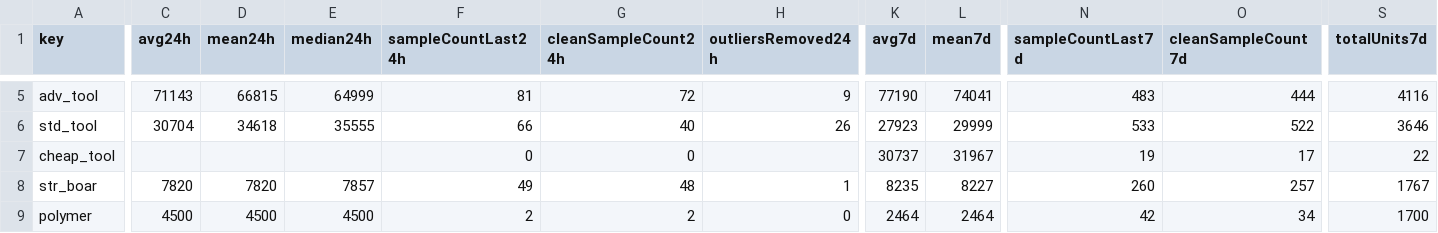
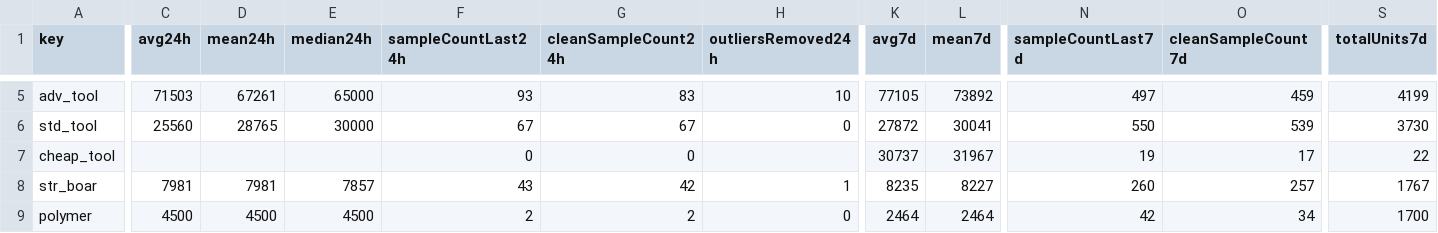
Before and after one commit to 4bidden-knowledge/Stalcrafter-X, a CSV file: prices.csv, drawn as a sheet; only a part is shown, gaps mark what is left out; the diff covers the shown part only; the diff names each change by its address in the sheet, - before the commit and + after, or states it on an @@ line.

```diff
--- a/prices.csv
+++ b/prices.csv
-C5 (avg24h): 71143
+C5 (avg24h): 71503
-D5 (mean24h): 66815
+D5 (mean24h): 67261
-E5 (median24h): 64999
+E5 (median24h): 65000
-F5 (sampleCountLast24h): 81
+F5 (sampleCountLast24h): 93
-G5 (cleanSampleCount24h): 72
+G5 (cleanSampleCount24h): 83
-H5 (outliersRemoved24h): 9
+H5 (outliersRemoved24h): 10
-K5 (avg7d): 77190
+K5 (avg7d): 77105
-L5 (mean7d): 74041
+L5 (mean7d): 73892
-N5 (sampleCountLast7d): 483
+N5 (sampleCountLast7d): 497
-O5 (cleanSampleCount7d): 444
+O5 (cleanSampleCount7d): 459
-S5 (totalUnits7d): 4116
+S5 (totalUnits7d): 4199
-C6 (avg24h): 30704
+C6 (avg24h): 25560
-D6 (mean24h): 34618
+D6 (mean24h): 28765
-E6 (median24h): 35555
+E6 (median24h): 30000
-F6 (sampleCountLast24h): 66
+F6 (sampleCountLast24h): 67
-G6 (cleanSampleCount24h): 40
+G6 (cleanSampleCount24h): 67
-H6 (outliersRemoved24h): 26
+H6 (outliersRemoved24h): 0
-K6 (avg7d): 27923
+K6 (avg7d): 27872
-L6 (mean7d): 29999
+L6 (mean7d): 30041
-N6 (sampleCountLast7d): 533
+N6 (sampleCountLast7d): 550
-O6 (cleanSampleCount7d): 522
+O6 (cleanSampleCount7d): 539
-S6 (totalUnits7d): 3646
+S6 (totalUnits7d): 3730
-C8 (avg24h): 7820
+C8 (avg24h): 7981
-D8 (mean24h): 7820
+D8 (mean24h): 7981
-F8 (sampleCountLast24h): 49
+F8 (sampleCountLast24h): 43
-G8 (cleanSampleCount24h): 48
+G8 (cleanSampleCount24h): 42
```
Also changed, not shown: 70 edited cells elsewhere in this file, 2 other files.
